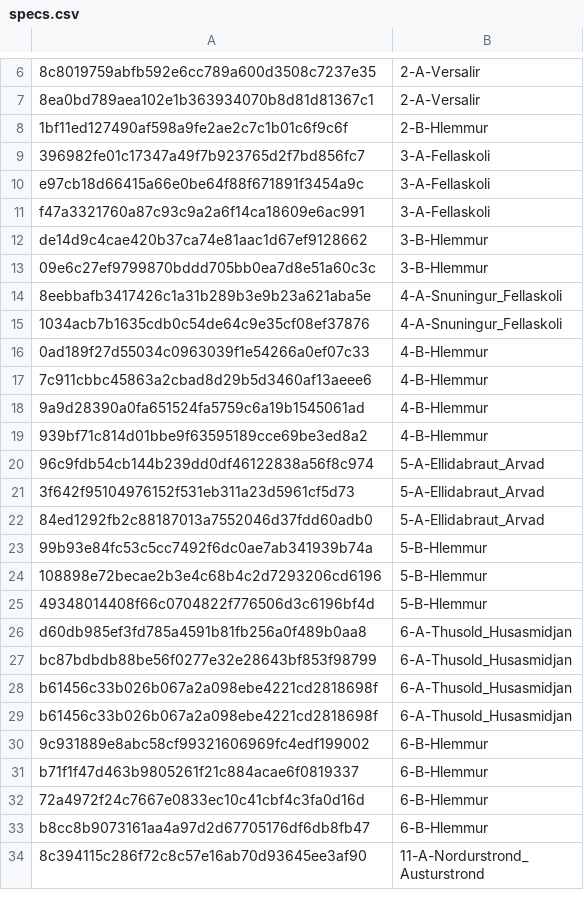
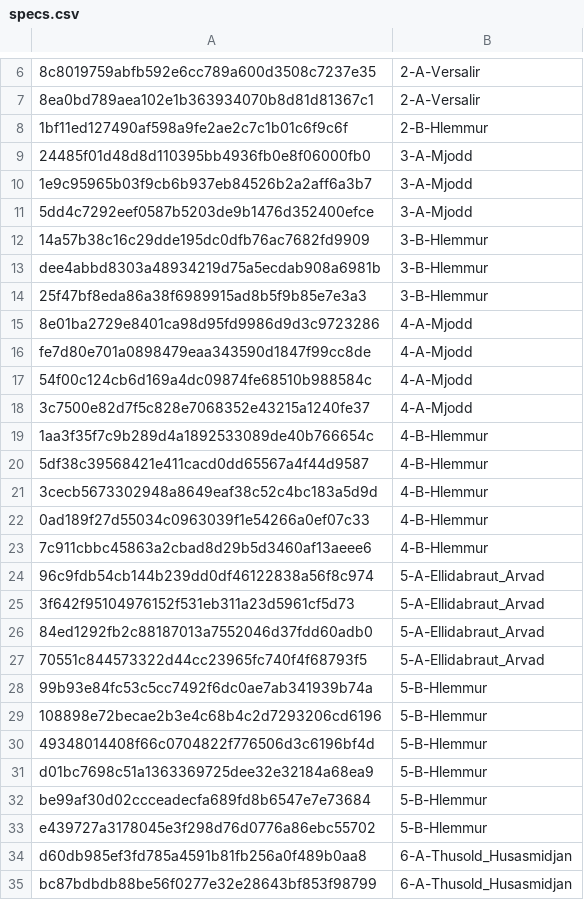
Before and after one commit to gudmundur/straeto-api, a CSV file: specs.csv, drawn as a sheet; only a part is shown, gaps mark what is left out; the shorter side is filled out with more unchanged rows; removed rows and columns are numbered as before the commit, all else as after; the diff covers the shown part only; the diff names each change by its address in the sheet, - before the commit and + after, or states it on an @@ line.

Commit message:
Updated the route plans for autumn plans

```diff
--- a/specs.csv
+++ b/specs.csv
-row 9: 396982fe01c17347a49f7b923765d2f7bd856fc7 | 3-A-Fellaskoli
-row 10: e97cb18d66415a66e0be64f88f671891f3454a9c | 3-A-Fellaskoli
-row 11: f47a3321760a87c93c9a2a6f14ca18609e6ac991 | 3-A-Fellaskoli
+row 9: 24485f01d48d8d110395bb4936fb0e8f06000fb0 | 3-A-Mjodd
+row 10: 1e9c95965b03f9cb6b937eb84526b2a2aff6a3b7 | 3-A-Mjodd
+row 11: 5dd4c7292eef0587b5203de9b1476d352400efce | 3-A-Mjodd
-A12: de14d9c4cae420b37ca74e81aac1d67ef9128662
+A12: 14a57b38c16c29dde195dc0dfb76ac7682fd9909
-A13: 09e6c27ef9799870bddd705bb0ea7d8e51a60c3c
+A13: dee4abbd8303a48934219d75a5ecdab908a6981b
-row 14: 8eebbafb3417426c1a31b289b3e9b23a621aba5e | 4-A-Snuningur_Fellaskoli
-row 15: 1034acb7b1635cdb0c54de64c9e35cf08ef37876 | 4-A-Snuningur_Fellaskoli
+row 14: 25f47bf8eda86a38f6989915ad8b5f9b85e7e3a3 | 3-B-Hlemmur
+row 15: 8e01ba2729e8401ca98d95fd9986d9d3c9723286 | 4-A-Mjodd
+row 16: fe7d80e701a0898479eaa343590d1847f99cc8de | 4-A-Mjodd
+row 17: 54f00c124cb6d169a4dc09874fe68510b988584c | 4-A-Mjodd
+row 18: 3c7500e82d7f5c828e7068352e43215a1240fe37 | 4-A-Mjodd
+row 19: 1aa3f35f7c9b289d4a1892533089de40b766654c | 4-B-Hlemmur
+row 20: 5df38c39568421e411cacd0dd65567a4f44d9587 | 4-B-Hlemmur
+row 21: 3cecb5673302948a8649eaf38c52c4bc183a5d9d | 4-B-Hlemmur
-row 18: 9a9d28390a0fa651524fa5759c6a19b1545061ad | 4-B-Hlemmur
-row 19: 939bf71c814d01bbe9f63595189cce69be3ed8a2 | 4-B-Hlemmur
+row 27: 70551c844573322d44cc23965fc740f4f68793f5 | 5-A-Ellidabraut_Arvad
+row 31: d01bc7698c51a1363369725dee32e32184a68ea9 | 5-B-Hlemmur
+row 32: be99af30d02ccceadecfa689fd8b6547e7e73684 | 5-B-Hlemmur
+row 33: e439727a3178045e3f298d76d0776a86ebc55702 | 5-B-Hlemmur
```
Also changed, not shown: 3 added rows, 2 removed rows and 6 edited cells elsewhere in this file.
